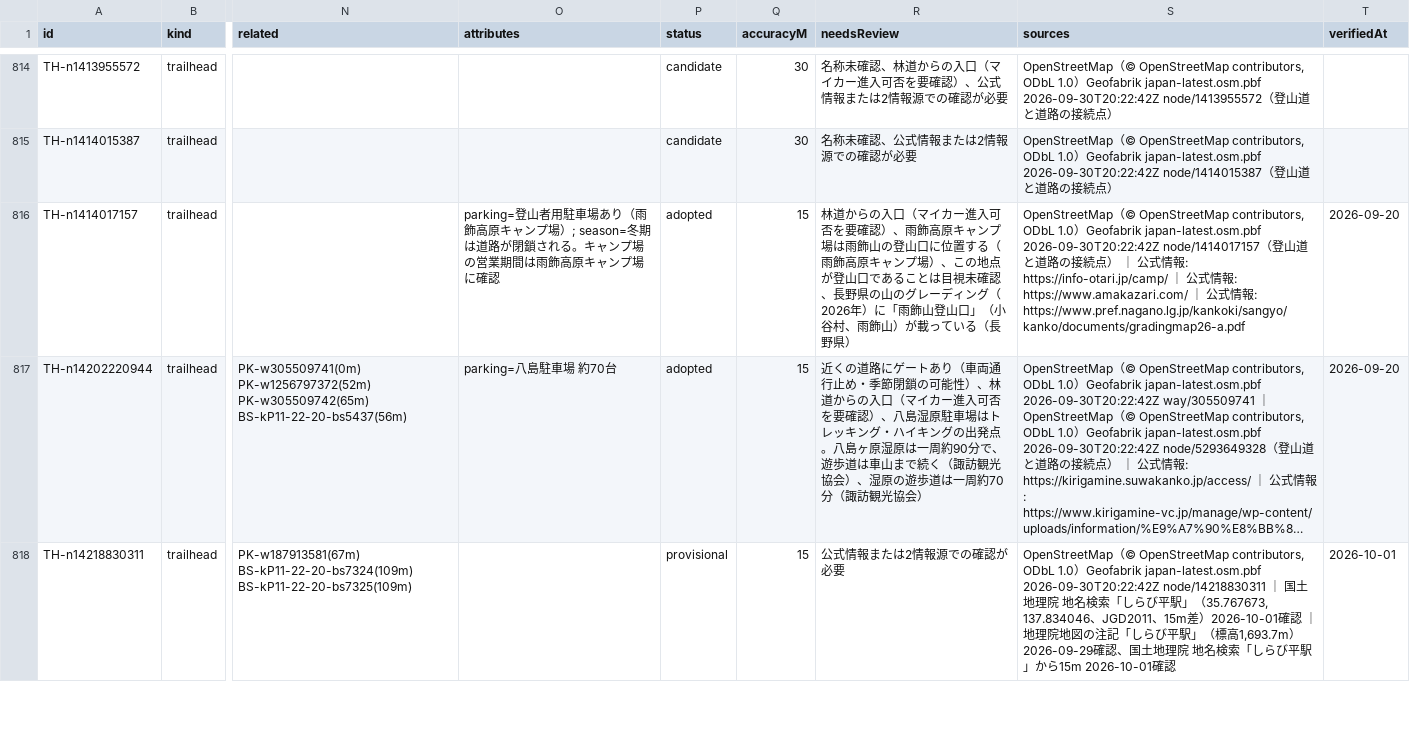
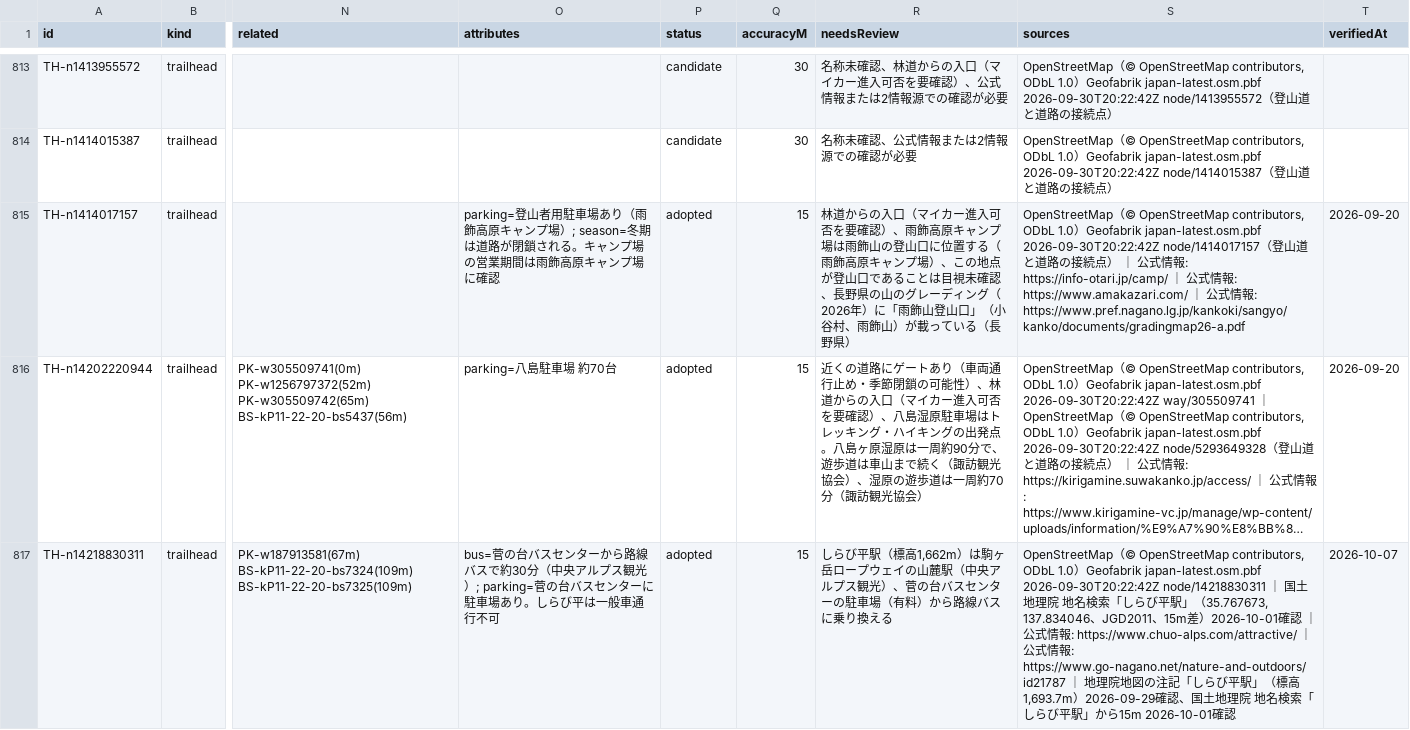
Before and after one commit to frontax/ios-app-docs, a CSV file: trailheads/data/甲信越.csv, drawn as a sheet; only a part is shown, gaps mark what is left out; long unchanged cells end in …; addresses are those after the commit; the diff covers the shown part only; the diff names each change by its address in the sheet, - before the commit and + after, or states it on an @@ line.

```diff
--- a/trailheads/data/甲信越.csv
+++ b/trailheads/data/甲信越.csv
-O817 (attributes): (empty)
+O817 (attributes): bus=菅の台バスセンターから路線バスで約30分（中央アルプス観光）; parking=菅の台バスセンターに駐車場あり。しらび平は一般車通行不可
-P817 (status): provisional
+P817 (status): adopted
-R817 (needsReview): 公式情報または2情報源での確認が必要
+R817 (needsReview): しらび平駅（標高1,662m）は駒ヶ岳ロープウェイの山麓駅（中央アルプス観光）、菅の台バスセンターの駐車場（有料）から路線バスに乗り換える
-S817 (sources): …｜ 地理…
+S817 (sources): …｜ 公式情報: https://www.chuo-alps.com/attractive/ ｜ 公式情報: https://www.go-nagano.net/nature-and-outdoors/id21787 ｜ 地理…
-T817 (verifiedAt): 2026-10-01
+T817 (verifiedAt): 2026-10-07
```
Also changed, not shown: 2 removed rows and 5 edited cells elsewhere in this file, trailheads/data/mountains.csv, trailheads/data/東海.csv, 13 other files.
